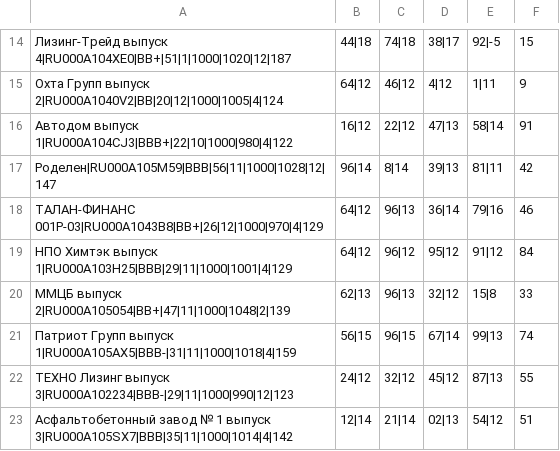
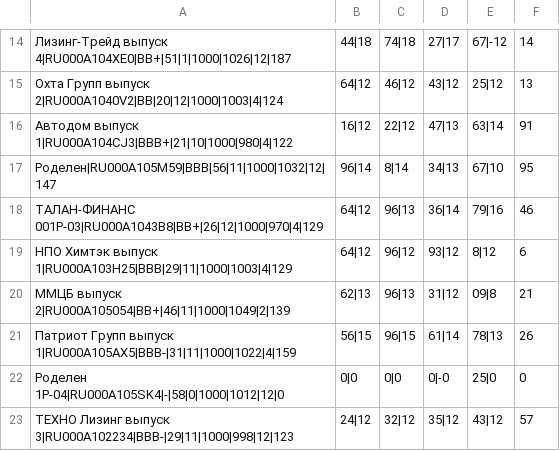
Before and after one commit to igorkorsukov/tin_invest, a CSV file: bonds.csv, drawn as a sheet; only a part is shown, gaps mark what is left out; the diff covers the shown part only.

```diff
--- a/bonds.csv
+++ b/bonds.csv
@@ -14,10 +14,10 @@
-Лизинг-Трейд выпуск 4|RU000A104XE0|BB+|51|1|1000|1020|12|187,44|18,74|18,38|17,92|-5,15
-Охта Групп выпуск 2|RU000A1040V2|BB|20|12|1000|1005|4|124,64|12,46|12,4|12,1|11,9
-Автодом выпуск 1|RU000A104CJ3|BBB+|22|10|1000|980|4|122,16|12,22|12,47|13,58|14,91
-Роделен|RU000A105M59|BBB|56|11|1000|1028|12|147,96|14,8|14,39|13,81|11,42
+Лизинг-Трейд выпуск 4|RU000A104XE0|BB+|51|1|1000|1026|12|187,44|18,74|18,27|17,67|-12,14
+Охта Групп выпуск 2|RU000A1040V2|BB|20|12|1000|1003|4|124,64|12,46|12,43|12,25|12,13
+Автодом выпуск 1|RU000A104CJ3|BBB+|21|10|1000|980|4|122,16|12,22|12,47|13,63|14,91
+Роделен|RU000A105M59|BBB|56|11|1000|1032|12|147,96|14,8|14,34|13,67|10,95
 ТАЛАН-ФИНАНС 001P-03|RU000A1043B8|BB+|26|12|1000|970|4|129,64|12,96|13,36|14,79|16,46
-НПО Химтэк выпуск 1|RU000A103H25|BBB|29|11|1000|1001|4|129,64|12,96|12,95|12,91|12,84
-ММЦБ выпуск 2|RU000A105054|BB+|47|11|1000|1048|2|139,62|13,96|13,32|12,15|8,33
-Патриот Групп выпуск 1|RU000A105AX5|BBB-|31|11|1000|1018|4|159,56|15,96|15,67|14,99|13,74
-ТЕХНО Лизинг выпуск 3|RU000A102234|BBB-|29|11|1000|990|12|123,24|12,32|12,45|12,87|13,55
-Асфальтобетонный завод № 1 выпуск 3|RU000A105SX7|BBB|35|11|1000|1014|4|142,12|14,21|14,02|13,54|12,51
+НПО Химтэк выпуск 1|RU000A103H25|BBB|29|11|1000|1003|4|129,64|12,96|12,93|12,8|12,6
+ММЦБ выпуск 2|RU000A105054|BB+|46|11|1000|1049|2|139,62|13,96|13,31|12,09|8,21
+Патриот Групп выпуск 1|RU000A105AX5|BBB-|31|11|1000|1022|4|159,56|15,96|15,61|14,78|13,26
+Роделен 1P-04|RU000A105SK4|-|58|0|1000|1012|12|0,0|0,0|0,0|-0,25|0,0
+ТЕХНО Лизинг выпуск 3|RU000A102234|BBB-|29|11|1000|998|12|123,24|12,32|12,35|12,43|12,57
```
Also changed, not shown: 3 added rows, 2 removed rows and 81 edited cells elsewhere in this file, coupons.csv, 1 other file.
